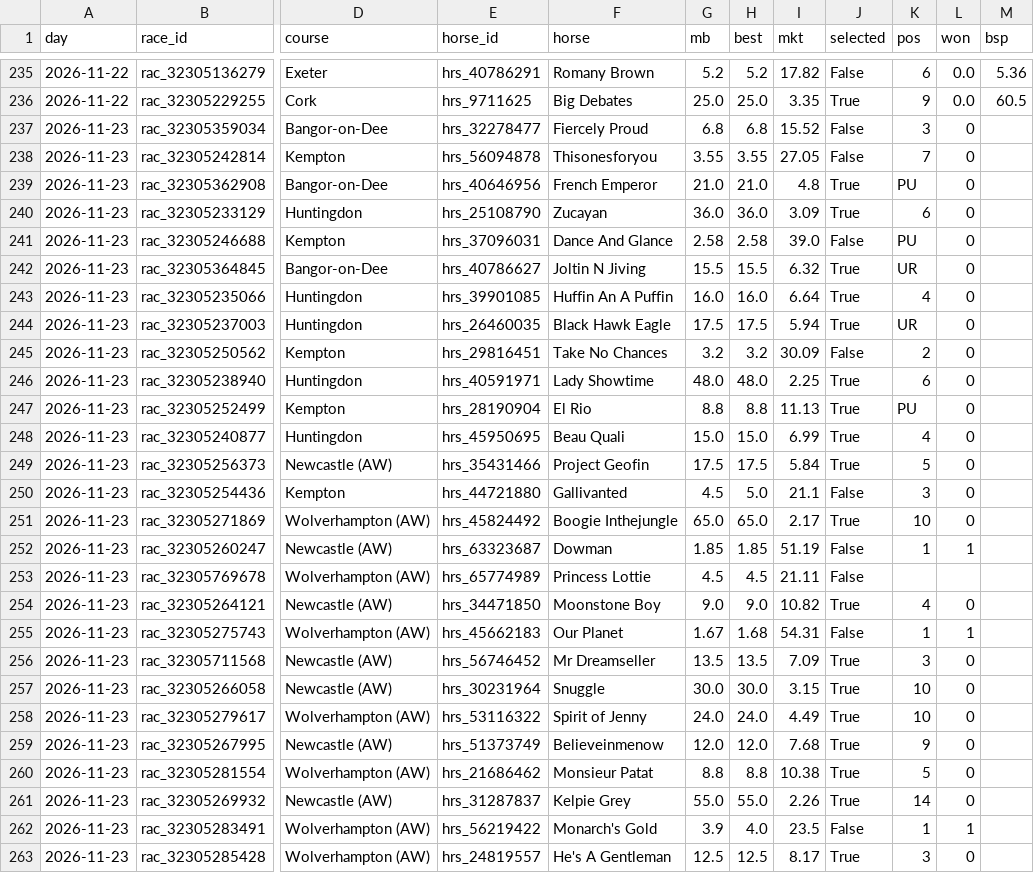
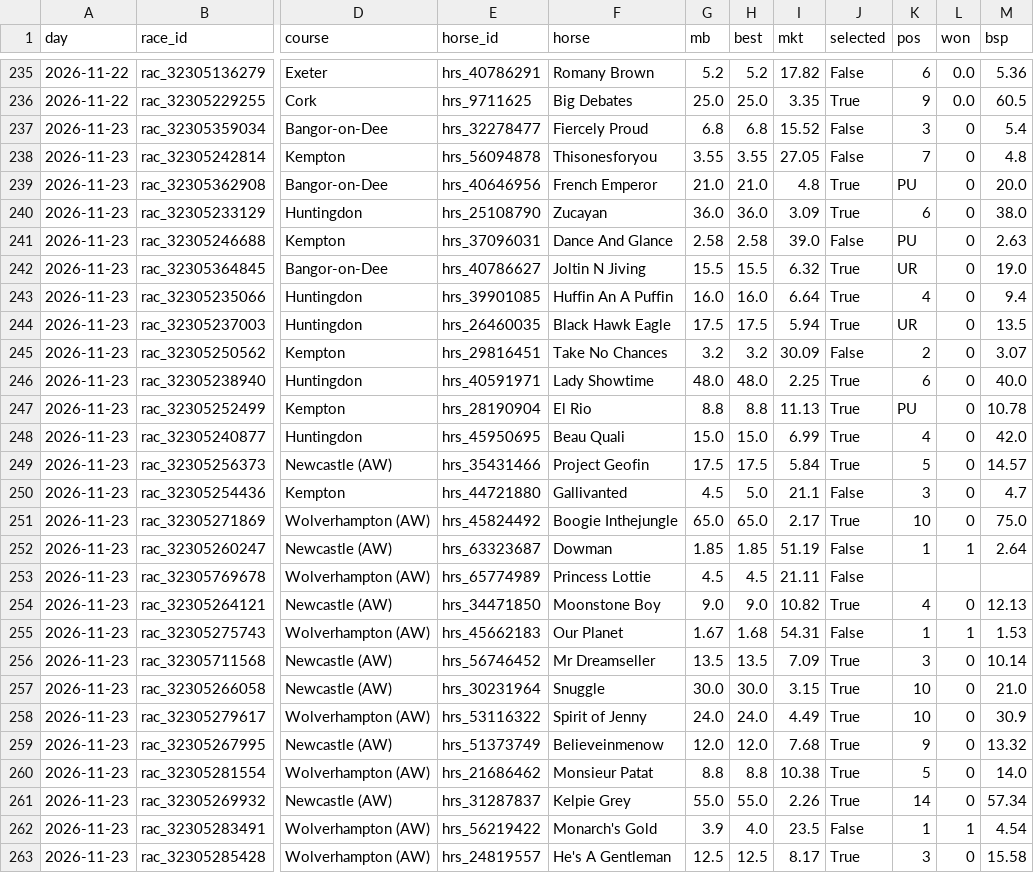
Before and after one commit to tipsearch1-cell/racing-pipeline, a CSV file: data/angle_toprated_tracker.csv, drawn as a sheet; only a part is shown, gaps mark what is left out; the diff names each change by its address in the sheet, - before the commit and + after, or states it on an @@ line.

```diff
--- a/data/angle_toprated_tracker.csv
+++ b/data/angle_toprated_tracker.csv
-M237 (bsp): (empty)
+M237 (bsp): 5.4
-M238 (bsp): (empty)
+M238 (bsp): 4.8
-M239 (bsp): (empty)
+M239 (bsp): 20.0
-M240 (bsp): (empty)
+M240 (bsp): 38.0
-M241 (bsp): (empty)
+M241 (bsp): 2.63
-M242 (bsp): (empty)
+M242 (bsp): 19.0
-M243 (bsp): (empty)
+M243 (bsp): 9.4
-M244 (bsp): (empty)
+M244 (bsp): 13.5
-M245 (bsp): (empty)
+M245 (bsp): 3.07
-M246 (bsp): (empty)
+M246 (bsp): 40.0
-M247 (bsp): (empty)
+M247 (bsp): 10.78
-M248 (bsp): (empty)
+M248 (bsp): 42.0
-M249 (bsp): (empty)
+M249 (bsp): 14.57
-M250 (bsp): (empty)
+M250 (bsp): 4.7
-M251 (bsp): (empty)
+M251 (bsp): 75.0
-M252 (bsp): (empty)
+M252 (bsp): 2.64
-M254 (bsp): (empty)
+M254 (bsp): 12.13
-M255 (bsp): (empty)
+M255 (bsp): 1.53
-M256 (bsp): (empty)
+M256 (bsp): 10.14
-M257 (bsp): (empty)
+M257 (bsp): 21.0
-M258 (bsp): (empty)
+M258 (bsp): 30.9
-M259 (bsp): (empty)
+M259 (bsp): 13.32
-M260 (bsp): (empty)
+M260 (bsp): 14.0
-M261 (bsp): (empty)
+M261 (bsp): 57.34
-M262 (bsp): (empty)
+M262 (bsp): 4.54
-M263 (bsp): (empty)
+M263 (bsp): 15.58
```
Also changed, not shown: data/card_review_tracker.csv, 5 other files.
